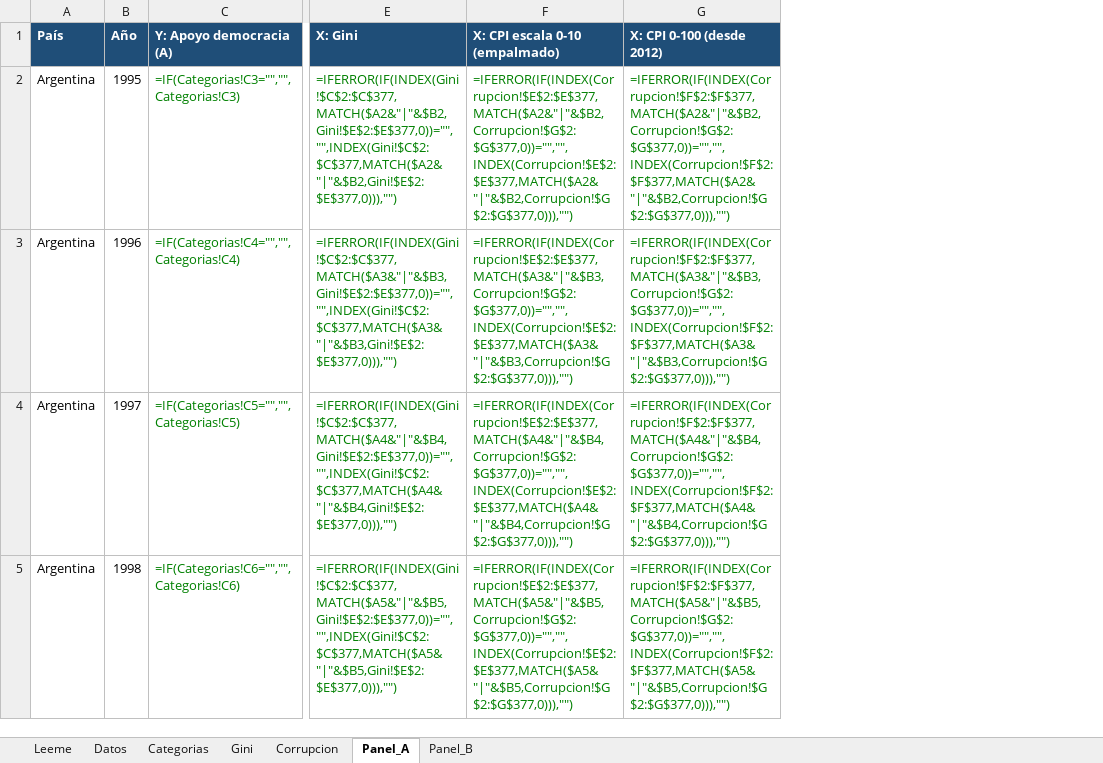
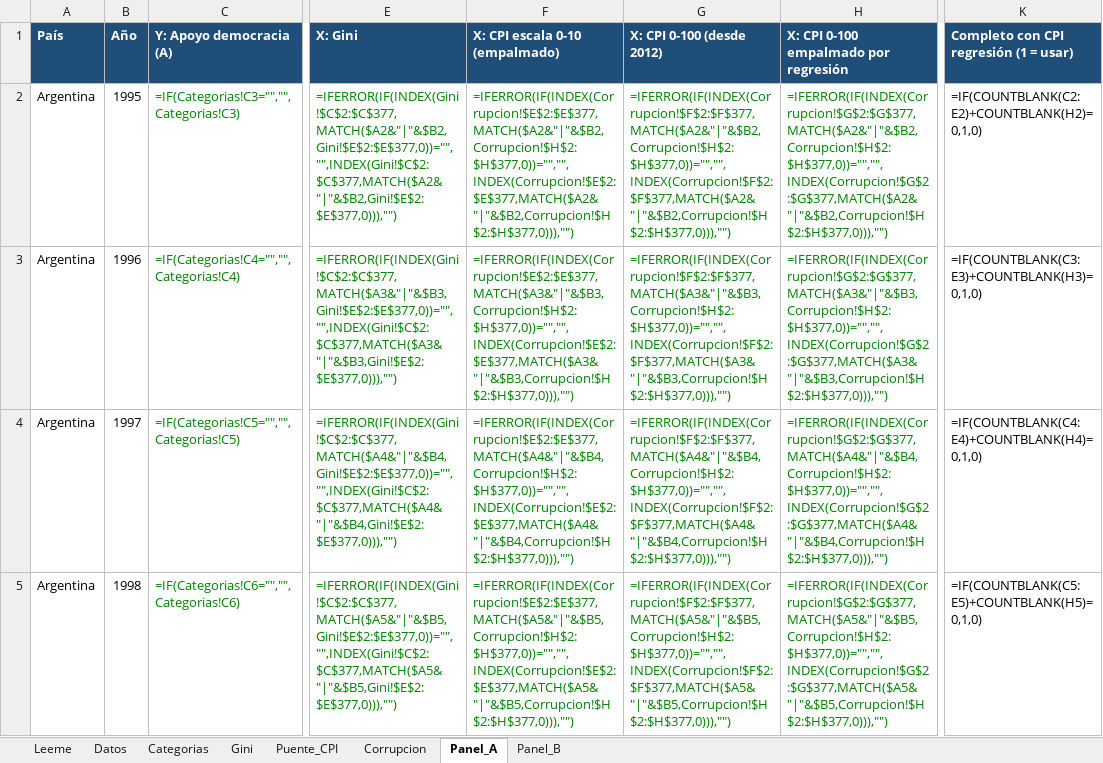
Before and after one commit to eantoniozapata/claudia, an Excel workbook: excel/latinobarometro_panel.xlsx, sheet Panel_A, drawn as a sheet; only a part is shown, gaps mark what is left out; values as stored, in another font and other column widths than the file's, no borders; formulas without a stored value are shown as written; the diff covers the shown part only; the diff names each change by its address in the sheet, - before the commit and + after, or states it on an @@ line.

```diff
--- a/excel/latinobarometro_panel.xlsx (sheet Panel_A)
+++ b/excel/latinobarometro_panel.xlsx (sheet Panel_A)
+sheet tab: Puente_CPI
+column H, rows 1-5: X: CPI 0-100 empalmado por regresión | =IFERROR(IF(INDEX(Corrupcion!$G$2:$G$377,MATCH($A2&"|"&$B2,Corrupcion!$H$2:$H$377,0))="","",INDEX(Corrupcion!$G$2:$G$377,MATCH($A2&"|"&$B2,Corrupcion!$H$2:$H$377,0))),"") | =IFERROR(IF(INDEX(Corrupcion!$G$2:$G$377,MATCH($A3&"|"&$B3,Corrupcion!$H$2:$H$377,0))="","",INDEX(Corrupcion!$G$2:$G$377,MATCH($A3&"|"&$B3,Corrupcion!$H$2:$H$377,0))),"") | =IFERROR(IF(INDEX(Corrupcion!$G$2:$G$377,MATCH($A4&"|"&$B4,Corrupcion!$H$2:$H$377,0))="","",INDEX(Corrupcion!$G$2:$G$377,MATCH($A4&"|"&$B4,Corrupcion!$H$2:$H$377,0))),"") | =IFERROR(IF(INDEX(Corrupcion!$G$2:$G$377,MATCH($A5&"|"&$B5,Corrupcion!$H$2:$H$377,0))="","",INDEX(Corrupcion!$G$2:$G$377,MATCH($A5&"|"&$B5,Corrupcion!$H$2:$H$377,0))),"")
+column K, rows 1-5: Completo con CPI regresión (1 = usar) | =IF(COUNTBLANK(C2:E2)+COUNTBLANK(H2)=0,1,0) | =IF(COUNTBLANK(C3:E3)+COUNTBLANK(H3)=0,1,0) | =IF(COUNTBLANK(C4:E4)+COUNTBLANK(H4)=0,1,0) | =IF(COUNTBLANK(C5:E5)+COUNTBLANK(H5)=0,1,0)
-F2 (X: CPI escala 0-10 (empalmado)): =IFERROR(IF(INDEX(Corrupcion!$E$2:$E$377,MATCH($A2&"|"&$B2,Corrupcion!$G$2:$G$377,0))="","",INDEX(Corrupcion!$E$2:$E$377,MATCH($A2&"|"&$B2,Corrupcion!$G$2:$G$377,0))),"")
+F2 (X: CPI escala 0-10 (empalmado)): =IFERROR(IF(INDEX(Corrupcion!$E$2:$E$377,MATCH($A2&"|"&$B2,Corrupcion!$H$2:$H$377,0))="","",INDEX(Corrupcion!$E$2:$E$377,MATCH($A2&"|"&$B2,Corrupcion!$H$2:$H$377,0))),"")
-G2 (X: CPI 0-100 (desde 2012)): =IFERROR(IF(INDEX(Corrupcion!$F$2:$F$377,MATCH($A2&"|"&$B2,Corrupcion!$G$2:$G$377,0))="","",INDEX(Corrupcion!$F$2:$F$377,MATCH($A2&"|"&$B2,Corrupcion!$G$2:$G$377,0))),"")
+G2 (X: CPI 0-100 (desde 2012)): =IFERROR(IF(INDEX(Corrupcion!$F$2:$F$377,MATCH($A2&"|"&$B2,Corrupcion!$H$2:$H$377,0))="","",INDEX(Corrupcion!$F$2:$F$377,MATCH($A2&"|"&$B2,Corrupcion!$H$2:$H$377,0))),"")
-F3 (X: CPI escala 0-10 (empalmado)): =IFERROR(IF(INDEX(Corrupcion!$E$2:$E$377,MATCH($A3&"|"&$B3,Corrupcion!$G$2:$G$377,0))="","",INDEX(Corrupcion!$E$2:$E$377,MATCH($A3&"|"&$B3,Corrupcion!$G$2:$G$377,0))),"")
+F3 (X: CPI escala 0-10 (empalmado)): =IFERROR(IF(INDEX(Corrupcion!$E$2:$E$377,MATCH($A3&"|"&$B3,Corrupcion!$H$2:$H$377,0))="","",INDEX(Corrupcion!$E$2:$E$377,MATCH($A3&"|"&$B3,Corrupcion!$H$2:$H$377,0))),"")
-G3 (X: CPI 0-100 (desde 2012)): =IFERROR(IF(INDEX(Corrupcion!$F$2:$F$377,MATCH($A3&"|"&$B3,Corrupcion!$G$2:$G$377,0))="","",INDEX(Corrupcion!$F$2:$F$377,MATCH($A3&"|"&$B3,Corrupcion!$G$2:$G$377,0))),"")
+G3 (X: CPI 0-100 (desde 2012)): =IFERROR(IF(INDEX(Corrupcion!$F$2:$F$377,MATCH($A3&"|"&$B3,Corrupcion!$H$2:$H$377,0))="","",INDEX(Corrupcion!$F$2:$F$377,MATCH($A3&"|"&$B3,Corrupcion!$H$2:$H$377,0))),"")
-F4 (X: CPI escala 0-10 (empalmado)): =IFERROR(IF(INDEX(Corrupcion!$E$2:$E$377,MATCH($A4&"|"&$B4,Corrupcion!$G$2:$G$377,0))="","",INDEX(Corrupcion!$E$2:$E$377,MATCH($A4&"|"&$B4,Corrupcion!$G$2:$G$377,0))),"")
+F4 (X: CPI escala 0-10 (empalmado)): =IFERROR(IF(INDEX(Corrupcion!$E$2:$E$377,MATCH($A4&"|"&$B4,Corrupcion!$H$2:$H$377,0))="","",INDEX(Corrupcion!$E$2:$E$377,MATCH($A4&"|"&$B4,Corrupcion!$H$2:$H$377,0))),"")
-G4 (X: CPI 0-100 (desde 2012)): =IFERROR(IF(INDEX(Corrupcion!$F$2:$F$377,MATCH($A4&"|"&$B4,Corrupcion!$G$2:$G$377,0))="","",INDEX(Corrupcion!$F$2:$F$377,MATCH($A4&"|"&$B4,Corrupcion!$G$2:$G$377,0))),"")
+G4 (X: CPI 0-100 (desde 2012)): =IFERROR(IF(INDEX(Corrupcion!$F$2:$F$377,MATCH($A4&"|"&$B4,Corrupcion!$H$2:$H$377,0))="","",INDEX(Corrupcion!$F$2:$F$377,MATCH($A4&"|"&$B4,Corrupcion!$H$2:$H$377,0))),"")
-F5 (X: CPI escala 0-10 (empalmado)): =IFERROR(IF(INDEX(Corrupcion!$E$2:$E$377,MATCH($A5&"|"&$B5,Corrupcion!$G$2:$G$377,0))="","",INDEX(Corrupcion!$E$2:$E$377,MATCH($A5&"|"&$B5,Corrupcion!$G$2:$G$377,0))),"")
+F5 (X: CPI escala 0-10 (empalmado)): =IFERROR(IF(INDEX(Corrupcion!$E$2:$E$377,MATCH($A5&"|"&$B5,Corrupcion!$H$2:$H$377,0))="","",INDEX(Corrupcion!$E$2:$E$377,MATCH($A5&"|"&$B5,Corrupcion!$H$2:$H$377,0))),"")
-G5 (X: CPI 0-100 (desde 2012)): =IFERROR(IF(INDEX(Corrupcion!$F$2:$F$377,MATCH($A5&"|"&$B5,Corrupcion!$G$2:$G$377,0))="","",INDEX(Corrupcion!$F$2:$F$377,MATCH($A5&"|"&$B5,Corrupcion!$G$2:$G$377,0))),"")
+G5 (X: CPI 0-100 (desde 2012)): =IFERROR(IF(INDEX(Corrupcion!$F$2:$F$377,MATCH($A5&"|"&$B5,Corrupcion!$H$2:$H$377,0))="","",INDEX(Corrupcion!$F$2:$F$377,MATCH($A5&"|"&$B5,Corrupcion!$H$2:$H$377,0))),"")
```
Also changed, not shown: 744 edited cells elsewhere in this sheet, sheet Panel_B, sheet Leeme, sheet Corrupcion, 1 other file.
